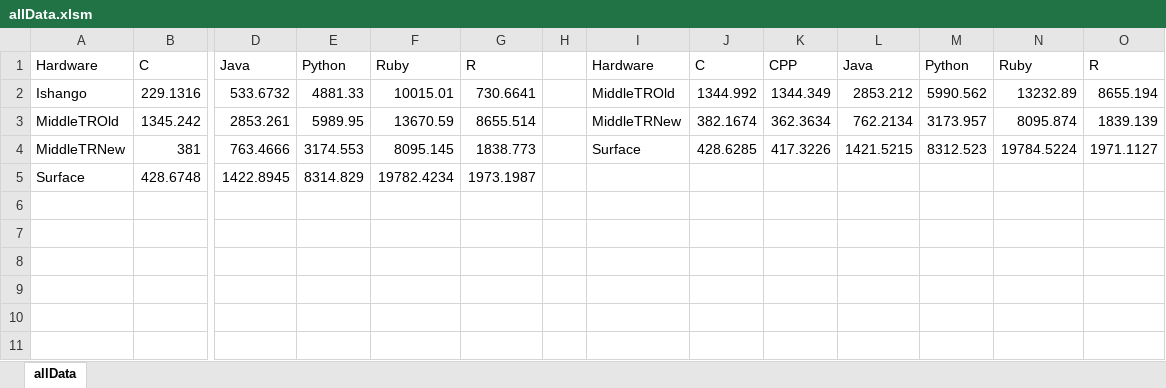
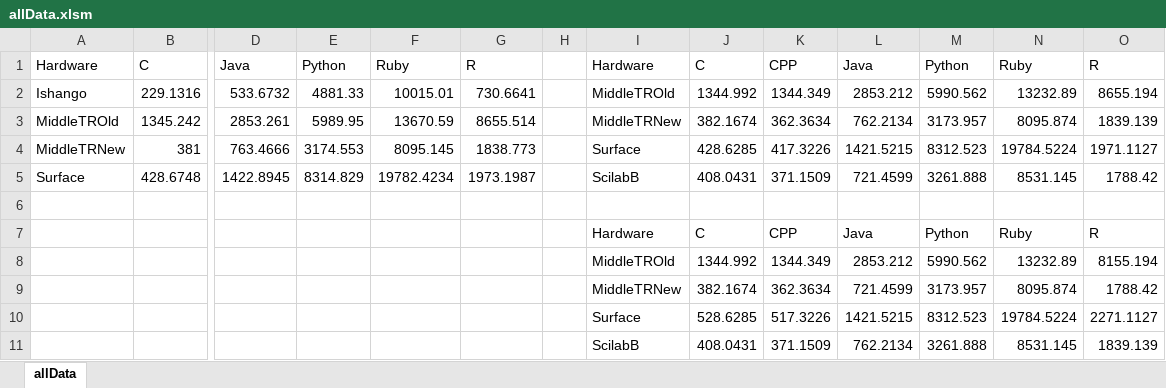
Before and after one commit to Goamhobala/ED-Assignment, an Excel workbook: speed-comparison-master/data/allData.xlsm, sheet allData, drawn as a sheet; only a part is shown, gaps mark what is left out; values as stored, in another font and other column widths than the file's, no borders; rows hold the shown columns only; the diff names each change by its address in the sheet, - before the commit and + after, or states it on an @@ line.

```diff
--- a/speed-comparison-master/data/allData.xlsm (sheet allData)
+++ b/speed-comparison-master/data/allData.xlsm (sheet allData)
-I5: (empty)
+I5: ScilabB
-J5: (empty)
+J5: 408.0431
-K5: (empty)
+K5: 371.1509
-L5: (empty)
+L5: 721.4599
-M5: (empty)
+M5: 3261.888
-N5: (empty)
+N5: 8531.145
-O5: (empty)
+O5: 1788.42
+row 6: (empty)
+row 7:  |  |  |  |  |  |  | Hardware | C | CPP | Java | Python | Ruby | R
+row 8:  |  |  |  |  |  |  | MiddleTROld | 1344.992 | 1344.349 | 2853.212 | 5990.562 | 13232.89 | 8155.194
+row 9:  |  |  |  |  |  |  | MiddleTRNew | 382.1674 | 362.3634 | 721.4599 | 3173.957 | 8095.874 | 1788.42
+row 10:  |  |  |  |  |  |  | Surface | 528.6285 | 517.3226 | 1421.5215 | 8312.523 | 19784.5224 | 2271.1127
+row 11:  |  |  |  |  |  |  | ScilabB | 408.0431 | 371.1509 | 762.2134 | 3261.888 | 8531.145 | 1839.139
```
Also changed, not shown: speed-comparison-master/data/middleTRNew/MiddleTRNew.xlsx, 17 other files.
